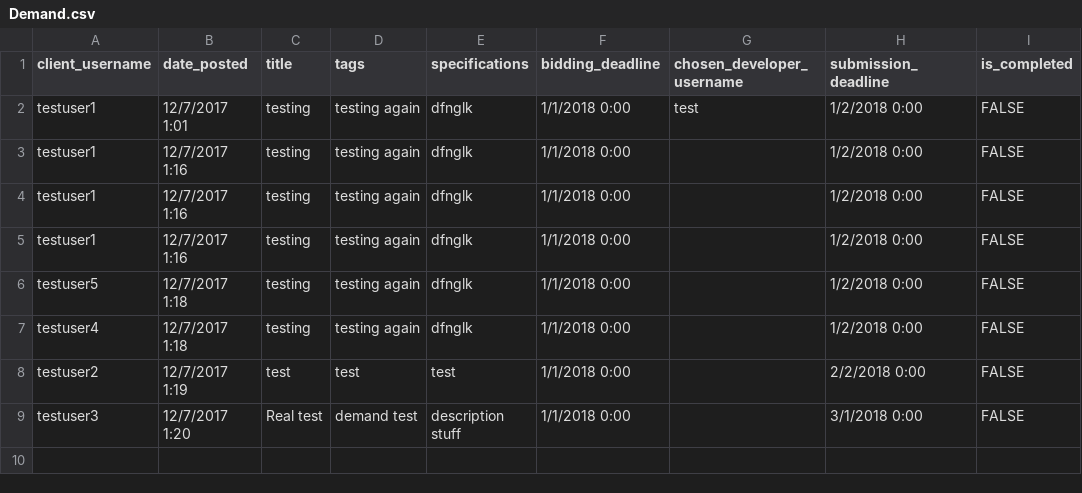
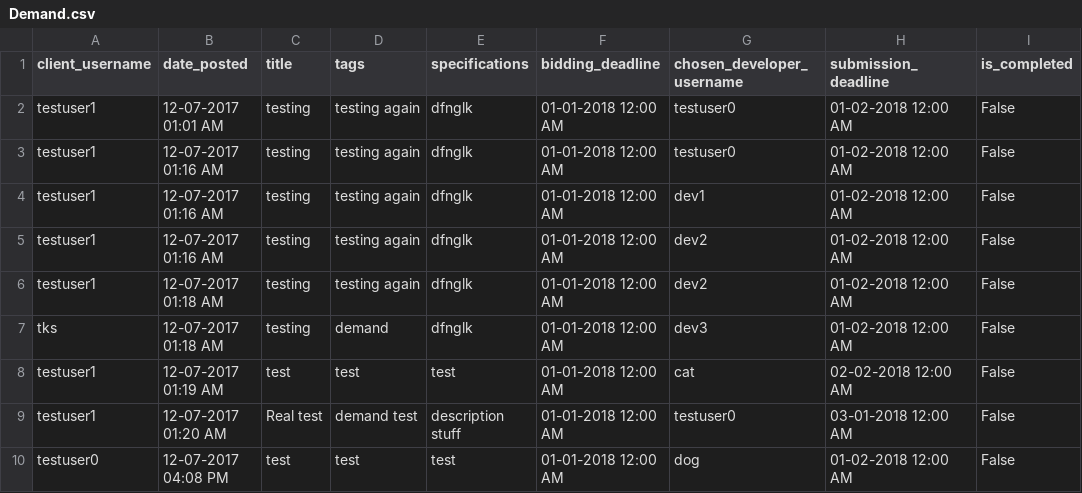
Before and after one commit to ahalyasanjiv/turkSystem, a CSV file: database/Demand.csv, drawn as a sheet.

```diff
--- a/database/Demand.csv
+++ b/database/Demand.csv
@@ -1,9 +1,10 @@
 client_username,date_posted,title,tags,specifications,bidding_deadline,chosen_developer_username,submission_deadline,is_completed
-testuser1,12/7/2017 1:01,testing,testing again,dfnglk,1/1/2018 0:00,test,1/2/2018 0:00,FALSE
-testuser1,12/7/2017 1:16,testing,testing again,dfnglk,1/1/2018 0:00,,1/2/2018 0:00,FALSE
-testuser1,12/7/2017 1:16,testing,testing again,dfnglk,1/1/2018 0:00,,1/2/2018 0:00,FALSE
-testuser1,12/7/2017 1:16,testing,testing again,dfnglk,1/1/2018 0:00,,1/2/2018 0:00,FALSE
-testuser5,12/7/2017 1:18,testing,testing again,dfnglk,1/1/2018 0:00,,1/2/2018 0:00,FALSE
-testuser4,12/7/2017 1:18,testing,testing again,dfnglk,1/1/2018 0:00,,1/2/2018 0:00,FALSE
-testuser2,12/7/2017 1:19,test,test,test,1/1/2018 0:00,,2/2/2018 0:00,FALSE
-testuser3,12/7/2017 1:20,Real test,demand test,description stuff,1/1/2018 0:00,,3/1/2018 0:00,FALSE
+testuser1,12-07-2017 01:01 AM,testing,testing again,dfnglk,01-01-2018 12:00 AM,testuser0,01-02-2018 12:00 AM,False
+testuser1,12-07-2017 01:16 AM,testing,testing again,dfnglk,01-01-2018 12:00 AM,testuser0,01-02-2018 12:00 AM,False
+testuser1,12-07-2017 01:16 AM,testing,testing again,dfnglk,01-01-2018 12:00 AM,dev1,01-02-2018 12:00 AM,False
+testuser1,12-07-2017 01:16 AM,testing,testing again,dfnglk,01-01-2018 12:00 AM,dev2,01-02-2018 12:00 AM,False
+testuser1,12-07-2017 01:18 AM,testing,testing again,dfnglk,01-01-2018 12:00 AM,dev2,01-02-2018 12:00 AM,False
+tks,12-07-2017 01:18 AM,testing,demand,dfnglk,01-01-2018 12:00 AM,dev3,01-02-2018 12:00 AM,False
+testuser1,12-07-2017 01:19 AM,test,test,test,01-01-2018 12:00 AM,cat,02-02-2018 12:00 AM,False
+testuser1,12-07-2017 01:20 AM,Real test,demand test,description stuff,01-01-2018 12:00 AM,testuser0,03-01-2018 12:00 AM,False
+testuser0,12-07-2017 04:08 PM,test,test,test,01-01-2018 12:00 AM,dog,01-02-2018 12:00 AM,False
```
Also changed, not shown: 1 other file.
